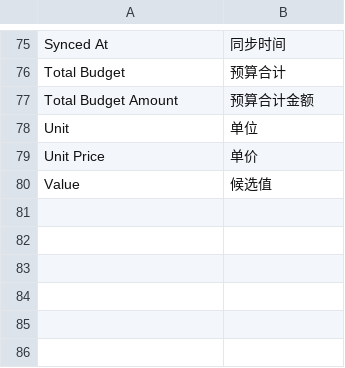
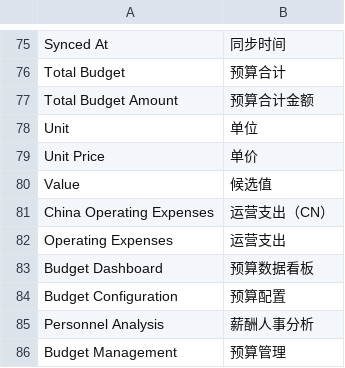
Before and after one commit to yueweiit/deeplinkerp-budget, a CSV file: budget/translations/zh.csv, drawn as a sheet; only a part is shown, gaps mark what is left out.

```diff
--- a/budget/translations/zh.csv
+++ b/budget/translations/zh.csv
@@ -80 +80,7 @@ Unit Price,单价
 Value,候选值
+China Operating Expenses,运营支出（CN）
+Operating Expenses,运营支出
+Budget Dashboard,预算数据看板
+Budget Configuration,预算配置
+Personnel Analysis,薪酬人事分析
+Budget Management,预算管理
```
Also changed, not shown: budget/translations/es.csv, 8 other files.
